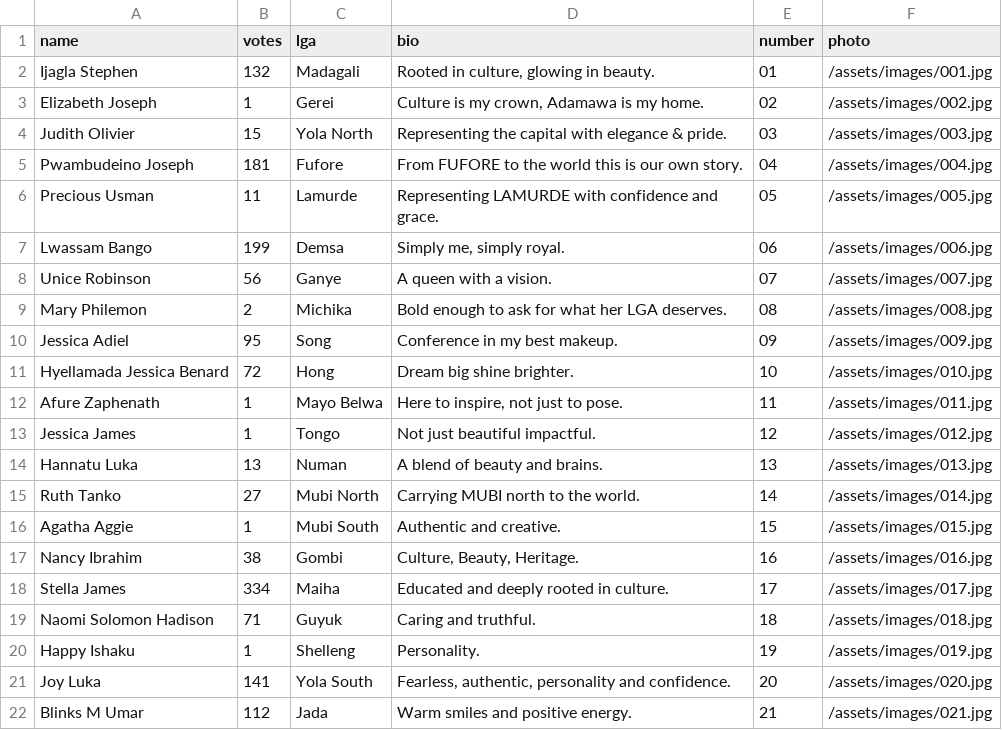
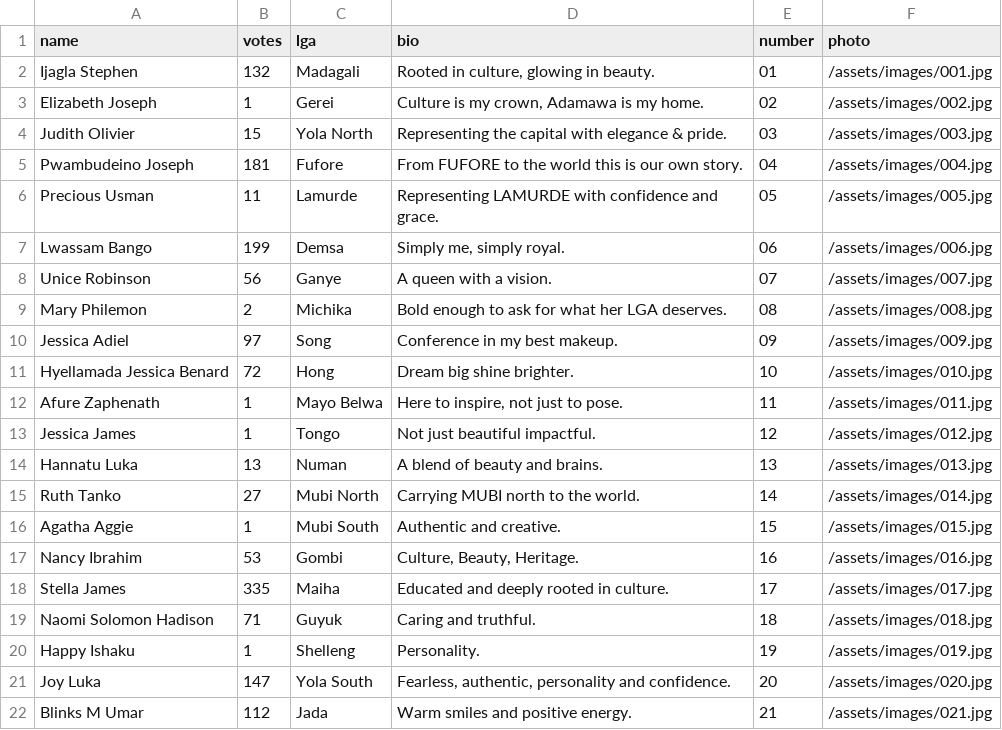
Before and after one commit to Abeltrust/ADAMAWALensBattle, a CSV file: contestants.csv, drawn as a sheet.

Commit message:
Update contestant details in contestants.csv

```diff
--- a/contestants.csv
+++ b/contestants.csv
@@ -9,3 +9,3 @@ Unice Robinson,56,Ganye,"A queen with a vision.",07,/assets/images/007.jpg
 Mary Philemon,2,Michika,"Bold enough to ask for what her LGA deserves.",08,/assets/images/008.jpg
-Jessica Adiel,95,Song,"Conference in my best makeup.",09,/assets/images/009.jpg
+Jessica Adiel,97,Song,"Conference in my best makeup.",09,/assets/images/009.jpg
 Hyellamada Jessica Benard,72,Hong,"Dream big shine brighter.",10,/assets/images/010.jpg
@@ -16,7 +16,7 @@ Ruth Tanko,27,Mubi North,"Carrying MUBI north to the world.",14,/assets/images/0
 Agatha Aggie,1,Mubi South,"Authentic and creative.",15,/assets/images/015.jpg
-Nancy Ibrahim,38,Gombi,"Culture, Beauty, Heritage.",16,/assets/images/016.jpg
-Stella James,334,Maiha,"Educated and deeply rooted in culture.",17,/assets/images/017.jpg
+Nancy Ibrahim,53,Gombi,"Culture, Beauty, Heritage.",16,/assets/images/016.jpg
+Stella James,335,Maiha,"Educated and deeply rooted in culture.",17,/assets/images/017.jpg
 Naomi Solomon Hadison,71,Guyuk,"Caring and truthful.",18,/assets/images/018.jpg
 Happy Ishaku,1,Shelleng,"Personality.",19,/assets/images/019.jpg
-Joy Luka,141,Yola South,"Fearless, authentic, personality and confidence.",20,/assets/images/020.jpg
+Joy Luka,147,Yola South,"Fearless, authentic, personality and confidence.",20,/assets/images/020.jpg
 Blinks M Umar,112,Jada,"Warm smiles and positive energy.",21,/assets/images/021.jpg
```
